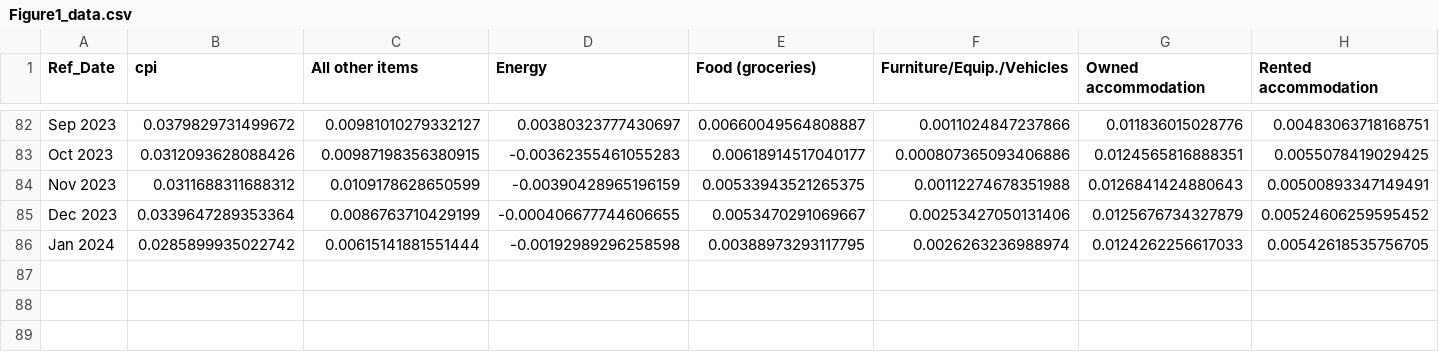
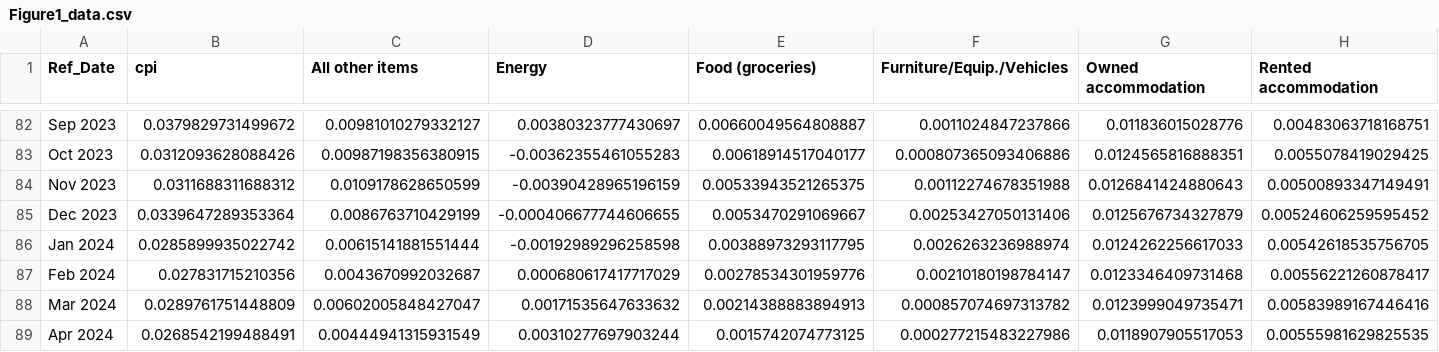
Before and after one commit to trevortombe/inflation, a CSV file: ChenTombeReplication/Figures/Figure1_data.csv, drawn as a sheet; only a part is shown, gaps mark what is left out; the diff names each change by its address in the sheet, - before the commit and + after, or states it on an @@ line.

```diff
--- a/ChenTombeReplication/Figures/Figure1_data.csv
+++ b/ChenTombeReplication/Figures/Figure1_data.csv
+row 87: Feb 2024 | 0.027831715210356 | 0.0043670992032687 | 0.000680617417717029 | 0.00278534301959776 | 0.00210180198784147 | 0.0123346409731468 | 0.00556221260878417
+row 88: Mar 2024 | 0.0289761751448809 | 0.00602005848427047 | 0.00171535647633632 | 0.00214388883894913 | 0.000857074697313782 | 0.0123999049735471 | 0.00583989167446416
+row 89: Apr 2024 | 0.0268542199488491 | 0.00444941315931549 | 0.00310277697903244 | 0.0015742074773125 | 0.000277215483227986 | 0.0118907905517053 | 0.00555981629825535
```
Also changed, not shown: ChenTombeReplication/Files/Results_2010_Latest_Annual.csv, ChenTombeReplication/Files/Results_2010_Latest_Quarterly.csv, 11 other files.
